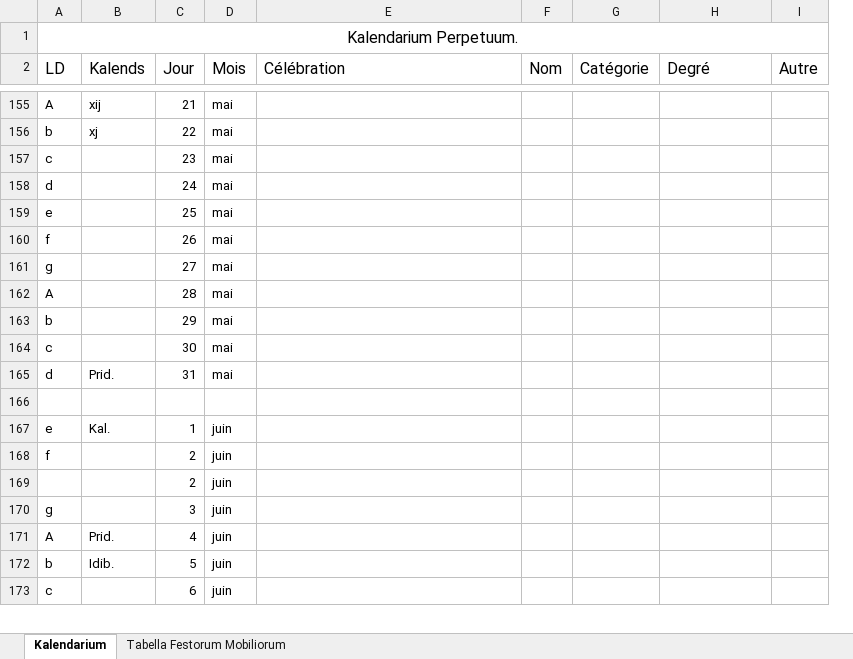
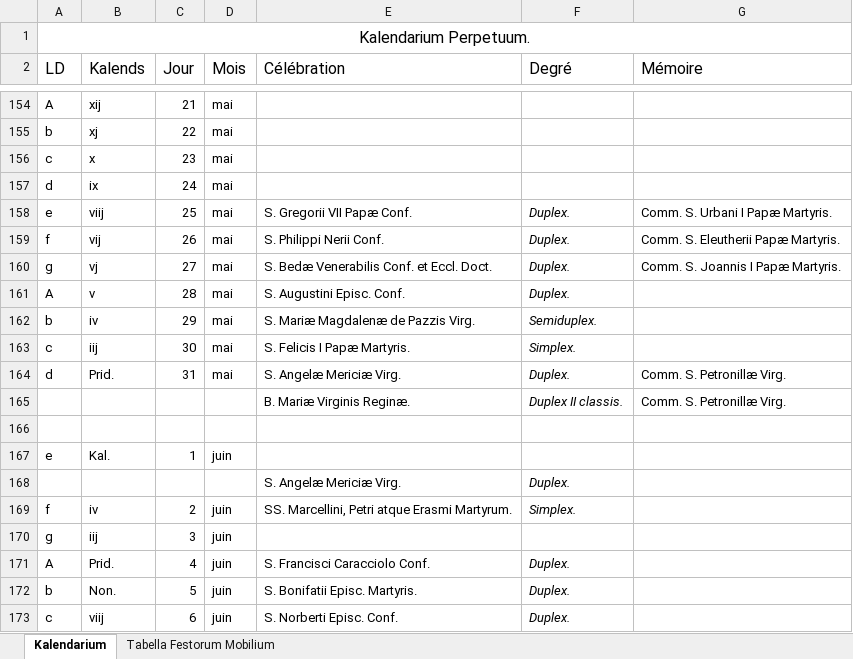
Before and after one commit to MRoth1910/Kalendarium, an Excel workbook: Calendrier et table de fêtes mobiles.xlsx, sheet Kalendarium, drawn as a sheet; only a part is shown, gaps mark what is left out; values as stored, in another font and other column widths than the file's, no borders; removed rows and columns are numbered as before the commit, all else as after; the diff covers the shown part only; the diff names each change by its address in the sheet, - before the commit and + after, or states it on an @@ line.

```diff
--- a/Calendrier et table de fêtes mobiles.xlsx (sheet Kalendarium)
+++ b/Calendrier et table de fêtes mobiles.xlsx (sheet Kalendarium)
-sheet tab: Tabella Festorum Mobiliorum
+sheet tab: Tabella Festorum Mobilium
-column F (Nom), empty
-column G (Catégorie), empty
-column I (Autre), empty
+column G (Mémoire), rows 158-164: Comm. S. Urbani I Papæ Martyris. | Comm. S. Eleutherii Papæ Martyris. | Comm. S. Joannis I Papæ Martyris. |  |  |  | Comm. S. Petronillæ Virg.
-B156 (Kalends): (empty)
+B156 (Kalends): x
-B157 (Kalends): (empty)
+B157 (Kalends): ix
-B158 (Kalends): (empty)
+B158 (Kalends): viij
-E158 (Célébration): (empty)
+E158 (Célébration): S. Gregorii VII Papæ Conf.
-F158:F161 (Degré): (empty)
+F158:F161 (Degré): Duplex.
-B159 (Kalends): (empty)
+B159 (Kalends): vij
-E159 (Célébration): (empty)
+E159 (Célébration): S. Philippi Nerii Conf.
-B160 (Kalends): (empty)
+B160 (Kalends): vj
-E160 (Célébration): (empty)
+E160 (Célébration): S. Bedæ Venerabilis Conf. et Eccl. Doct.
-B161 (Kalends): (empty)
+B161 (Kalends): v
-E161 (Célébration): (empty)
+E161 (Célébration): S. Augustini Episc. Conf.
-B162 (Kalends): (empty)
+B162 (Kalends): iv
-E162 (Célébration): (empty)
+E162 (Célébration): S. Mariæ Magdalenæ de Pazzis Virg.
-F162 (Degré): (empty)
+F162 (Degré): Semiduplex.
-B163 (Kalends): (empty)
+B163 (Kalends): iij
-E163 (Célébration): (empty)
+E163 (Célébration): S. Felicis I Papæ Martyris.
-F163 (Degré): (empty)
+F163 (Degré): Simplex.
-E164 (Célébration): (empty)
+E164 (Célébration): S. Angelæ Mericiæ Virg.
-F164 (Degré): (empty)
+F164 (Degré): Duplex.
+row 165:  |  |  |  | B. Mariæ Virginis Reginæ. | Duplex II classis. | Comm. S. Petronillæ Virg.
+row 168:  |  |  |  | S. Angelæ Mericiæ Virg. | Duplex.
-B169 (Kalends): (empty)
+B169 (Kalends): iv
-E169 (Célébration): (empty)
+E169 (Célébration): SS. Marcellini, Petri atque Erasmi Martyrum.
-F169 (Degré): (empty)
+F169 (Degré): Simplex.
-row 169:  |  | 2 | juin
-B170 (Kalends): (empty)
+B170 (Kalends): iij
-E171 (Célébration): (empty)
+E171 (Célébration): S. Francisci Caracciolo Conf.
-F171:F173 (Degré): (empty)
+F171:F173 (Degré): Duplex.
-B172 (Kalends): Idib.
+B172 (Kalends): Non.
-E172 (Célébration): (empty)
+E172 (Célébration): S. Bonifatii Episc. Martyris.
-B173 (Kalends): (empty)
+B173 (Kalends): viij
-E173 (Célébration): (empty)
+E173 (Célébration): S. Norberti Episc. Conf.
```
Also changed, not shown: 5 added rows, 12 removed rows and 721 edited cells elsewhere in this sheet, sheet Tabella Festorum Mobilium, 1 other file.
